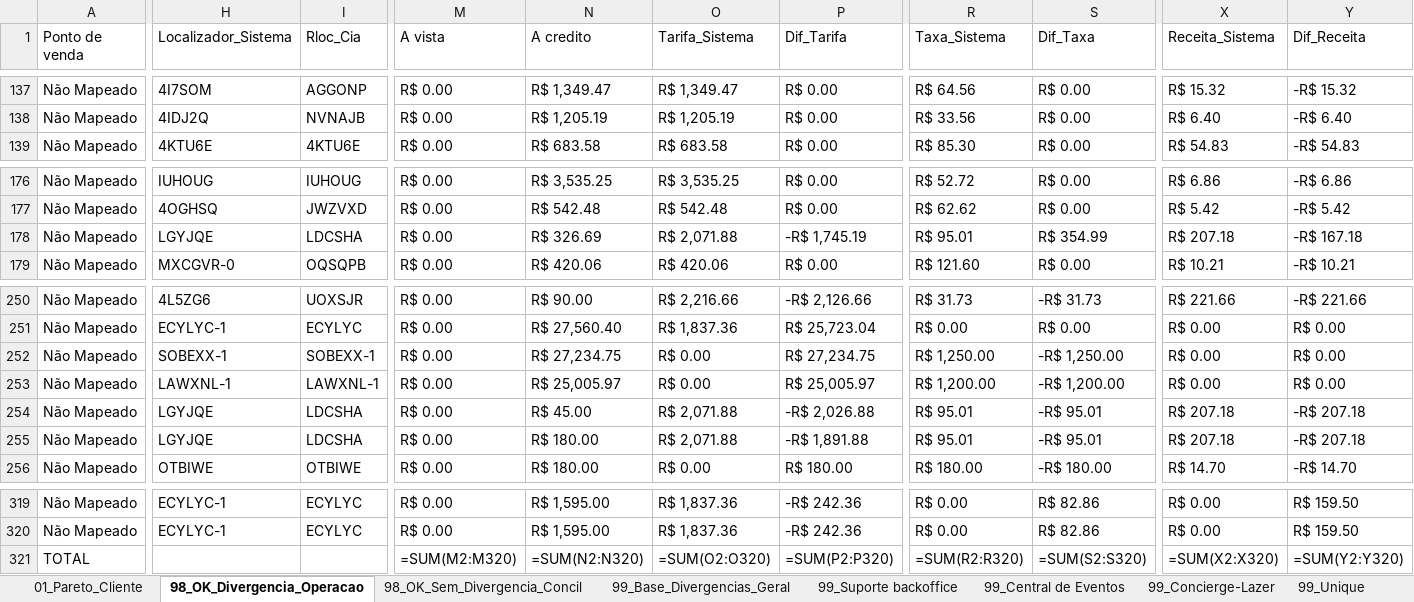
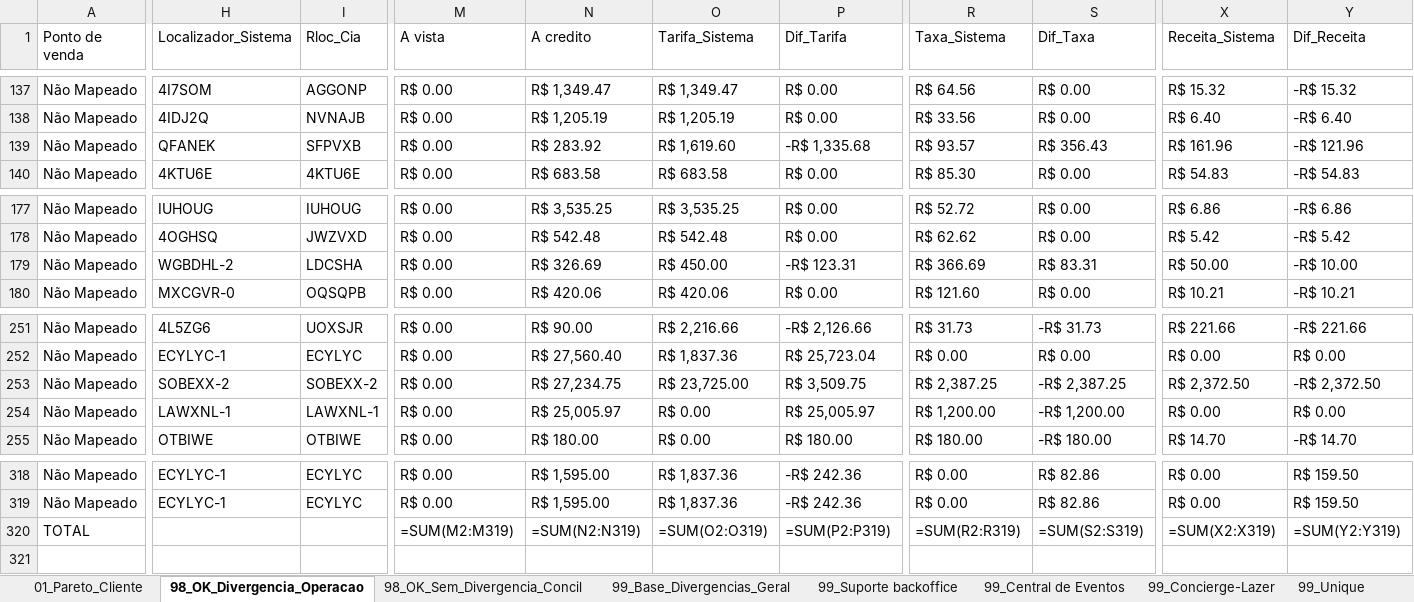
Before and after one commit to Mribeiro2025/revenue-assurance-app, an Excel workbook: Dashboard_Revenue_Assurance_Consolidado.xlsx, sheet 98_OK_Divergencia_Operacao, drawn as a sheet; only a part is shown, gaps mark what is left out; values as stored, in another font and other column widths than the file's, no cell formats; formulas without a stored value are shown as written; removed rows and columns are numbered as before the commit, all else as after; rows hold the shown columns only; the diff covers the shown part only; the diff names each change by its address in the sheet, - before the commit and + after, or states it on an @@ line.

```diff
--- a/Dashboard_Revenue_Assurance_Consolidado.xlsx (sheet 98_OK_Divergencia_Operacao)
+++ b/Dashboard_Revenue_Assurance_Consolidado.xlsx (sheet 98_OK_Divergencia_Operacao)
+row 139: Não Mapeado | QFANEK | SFPVXB | R$ 0.00 | R$ 283.92 | R$ 1,619.60 | -R$ 1,335.68 | R$ 93.57 | R$ 356.43 | R$ 161.96 | -R$ 121.96
-H179 (Localizador_Sistema): LGYJQE
+H179 (Localizador_Sistema): WGBDHL-2
-O179 (Tarifa_Sistema): R$ 2,071.88
+O179 (Tarifa_Sistema): R$ 450.00
-P179 (Dif_Tarifa): -R$ 1,745.19
+P179 (Dif_Tarifa): -R$ 123.31
-R179 (Taxa_Sistema): R$ 95.01
+R179 (Taxa_Sistema): R$ 366.69
-S179 (Dif_Taxa): R$ 354.99
+S179 (Dif_Taxa): R$ 83.31
-X179 (Receita_Sistema): R$ 207.18
+X179 (Receita_Sistema): R$ 50.00
-Y179 (Dif_Receita): -R$ 167.18
+Y179 (Dif_Receita): -R$ 10.00
-H253 (Localizador_Sistema): SOBEXX-1
+H253 (Localizador_Sistema): SOBEXX-2
-I253 (Rloc_Cia): SOBEXX-1
+I253 (Rloc_Cia): SOBEXX-2
-O253 (Tarifa_Sistema): R$ 0.00
+O253 (Tarifa_Sistema): R$ 23,725.00
-P253 (Dif_Tarifa): R$ 27,234.75
+P253 (Dif_Tarifa): R$ 3,509.75
-R253 (Taxa_Sistema): R$ 1,250.00
+R253 (Taxa_Sistema): R$ 2,387.25
-S253 (Dif_Taxa): -R$ 1,250.00
+S253 (Dif_Taxa): -R$ 2,387.25
-X253 (Receita_Sistema): R$ 0.00
+X253 (Receita_Sistema): R$ 2,372.50
-Y253 (Dif_Receita): R$ 0.00
+Y253 (Dif_Receita): -R$ 2,372.50
-row 254: Não Mapeado | LGYJQE | LDCSHA | R$ 0.00 | R$ 45.00 | R$ 2,071.88 | -R$ 2,026.88 | R$ 95.01 | -R$ 95.01 | R$ 207.18 | -R$ 207.18
-row 255: Não Mapeado | LGYJQE | LDCSHA | R$ 0.00 | R$ 180.00 | R$ 2,071.88 | -R$ 1,891.88 | R$ 95.01 | -R$ 95.01 | R$ 207.18 | -R$ 207.18
-M320 (A vista): =SUM(M2:M320)
+M320 (A vista): =SUM(M2:M319)
-N320 (A credito): =SUM(N2:N320)
+N320 (A credito): =SUM(N2:N319)
-O320 (Tarifa_Sistema): =SUM(O2:O320)
+O320 (Tarifa_Sistema): =SUM(O2:O319)
-P320 (Dif_Tarifa): =SUM(P2:P320)
+P320 (Dif_Tarifa): =SUM(P2:P319)
-R320 (Taxa_Sistema): =SUM(R2:R320)
+R320 (Taxa_Sistema): =SUM(R2:R319)
-S320 (Dif_Taxa): =SUM(S2:S320)
+S320 (Dif_Taxa): =SUM(S2:S319)
-X320 (Receita_Sistema): =SUM(X2:X320)
+X320 (Receita_Sistema): =SUM(X2:X319)
-Y320 (Dif_Receita): =SUM(Y2:Y320)
+Y320 (Dif_Receita): =SUM(Y2:Y319)
```
Also changed, not shown: 1 added row, 1 removed row and 42 edited cells elsewhere in this sheet, sheet 98_OK_Sem_Divergencia_Concil, cell formats, 2 other files.
